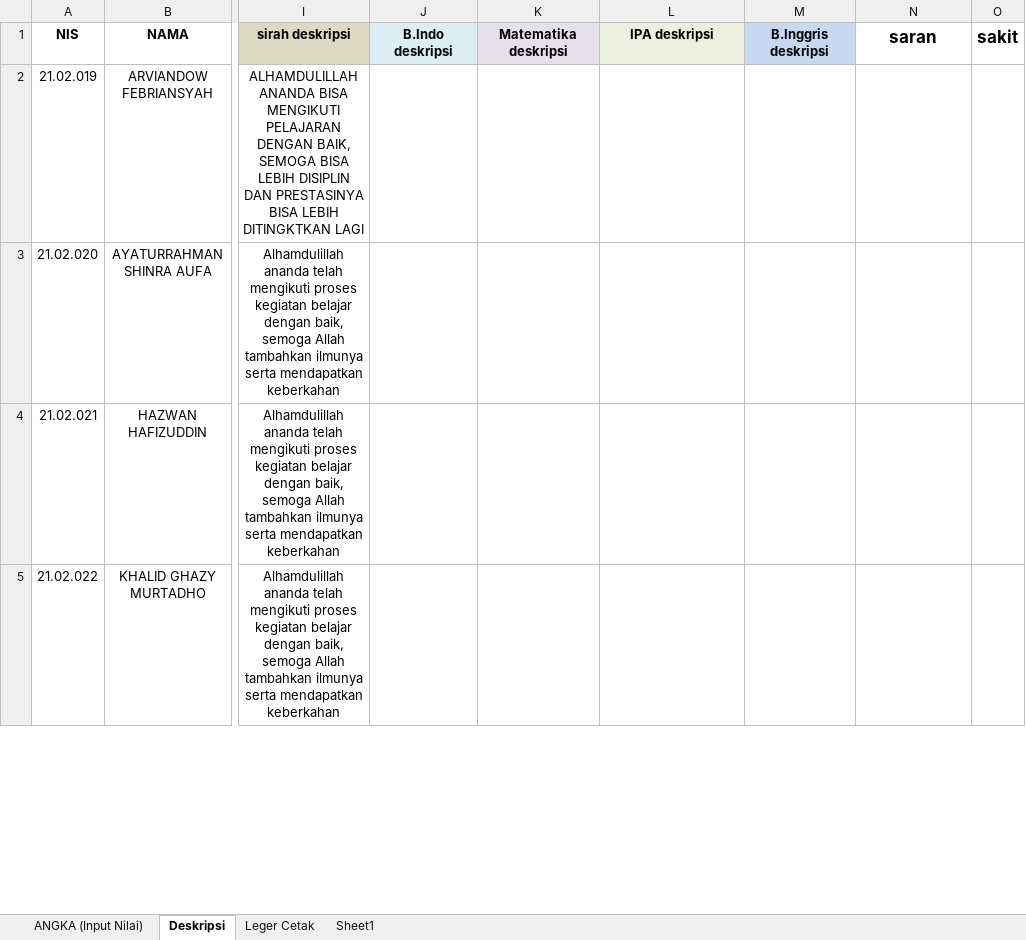
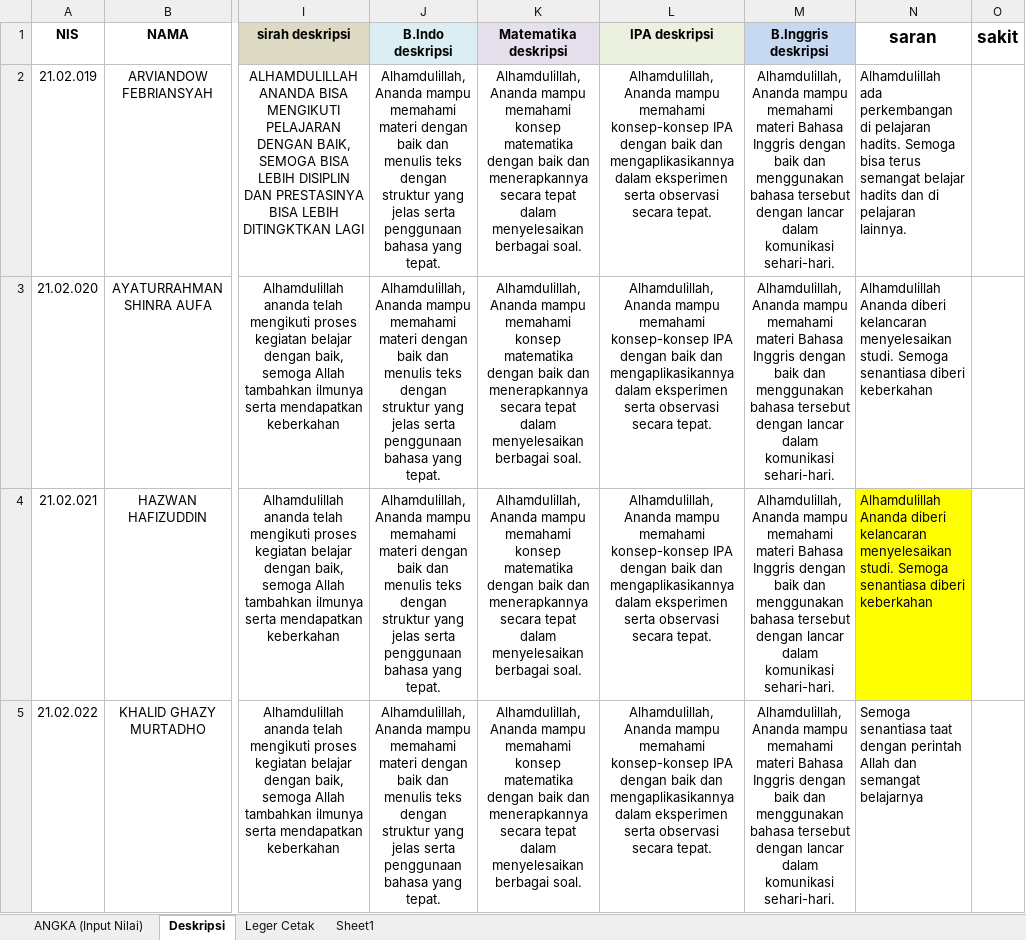
Before and after one commit to mzaini30/rapot-juni-2024, an Excel workbook: ledger - kelas 3.xlsx, sheet Deskripsi, drawn as a sheet; only a part is shown, gaps mark what is left out; values as stored, in another font and other column widths than the file's, no borders; the diff covers the shown part only; the diff names each change by its address in the sheet, - before the commit and + after, or states it on an @@ line.

```diff
--- a/ledger - kelas 3.xlsx (sheet Deskripsi)
+++ b/ledger - kelas 3.xlsx (sheet Deskripsi)
-J2:J5 (B.Indo deskripsi): (empty)
+J2:J5 (B.Indo deskripsi): Alhamdulillah, Ananda mampu memahami materi dengan baik dan menulis teks dengan struktur yang jelas serta penggunaan bahasa yang tepat.
-K2:K5 (Matematika deskripsi): (empty)
+K2:K5 (Matematika deskripsi): Alhamdulillah, Ananda mampu memahami konsep matematika dengan baik dan menerapkannya secara tepat dalam menyelesaikan berbagai soal.
-L2:L5 (IPA deskripsi): (empty)
+L2:L5 (IPA deskripsi): Alhamdulillah, Ananda mampu memahami konsep-konsep IPA dengan baik dan mengaplikasikannya dalam eksperimen serta observasi secara tepat.
-M2:M5 (B.Inggris deskripsi): (empty)
+M2:M5 (B.Inggris deskripsi): Alhamdulillah, Ananda mampu memahami materi Bahasa Inggris dengan baik dan menggunakan bahasa tersebut dengan lancar dalam komunikasi sehari-hari.
-N2 (saran): (empty)
+N2 (saran): Alhamdulillah ada perkembangan di pelajaran hadits. Semoga bisa terus semangat belajar hadits dan di pelajaran lainnya.
-N3:N4 (saran): (empty)
+N3:N4 (saran): Alhamdulillah Ananda diberi kelancaran menyelesaikan studi. Semoga senantiasa diberi keberkahan
-N4 fill: none
+N4 fill: #FFFF00
-N5 (saran): (empty)
+N5 (saran): Semoga senantiasa taat dengan perintah Allah dan semangat belajarnya
```
Also changed, not shown: 45 edited cells and cell formats elsewhere in this sheet, sheet Sheet1, sheet ANGKA (Input Nilai), sheet Leger Cetak, 2 other files.
